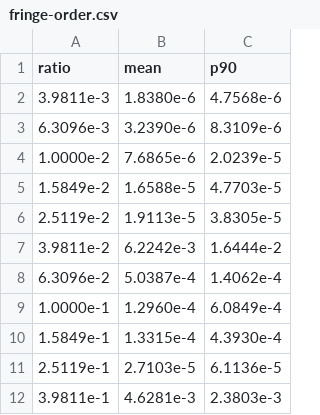
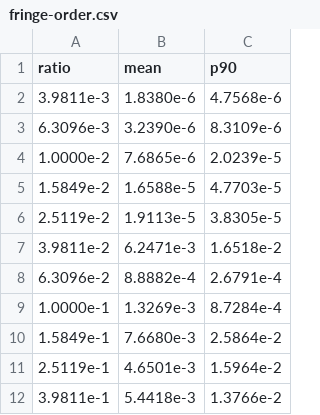
Before and after one commit to NeoVand/Moire, a CSV file: paper/data/fringe-order.csv, drawn as a sheet.

```diff
--- a/paper/data/fringe-order.csv
+++ b/paper/data/fringe-order.csv
@@ -6,7 +6,7 @@ ratio,mean,p90
 2.5119e-2,1.9113e-5,3.8305e-5
-3.9811e-2,6.2242e-3,1.6444e-2
-6.3096e-2,5.0387e-4,1.4062e-4
-1.0000e-1,1.2960e-4,6.0849e-4
-1.5849e-1,1.3315e-4,4.3930e-4
-2.5119e-1,2.7103e-5,6.1136e-5
-3.9811e-1,4.6281e-3,2.3803e-3
+3.9811e-2,6.2471e-3,1.6518e-2
+6.3096e-2,8.8882e-4,2.6791e-4
+1.0000e-1,1.3269e-3,8.7284e-4
+1.5849e-1,7.6680e-3,2.5864e-2
+2.5119e-1,4.6501e-3,1.5964e-2
+3.9811e-1,5.4418e-3,1.3766e-2
```
Also changed, not shown: 9 other files.
